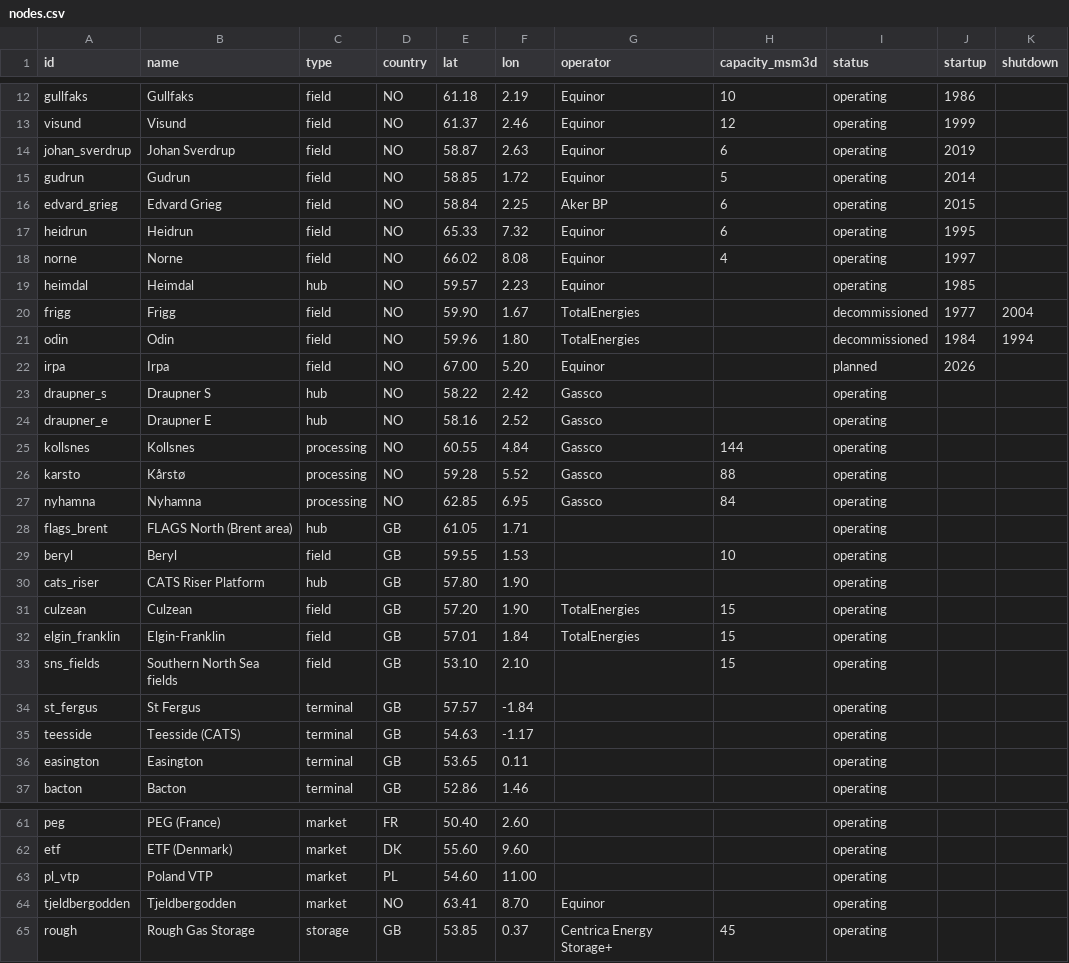
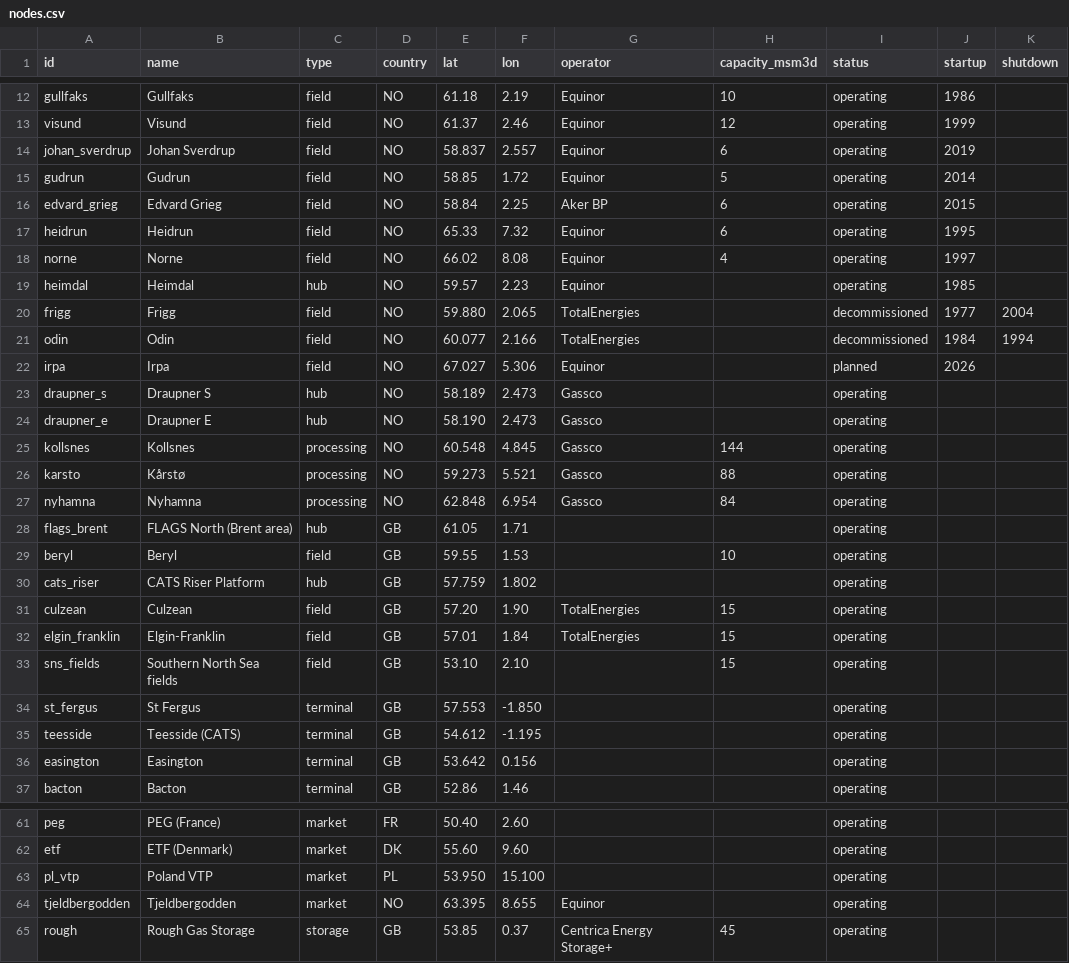
Before and after one commit to Rayha33/nora-network, a CSV file: data/nodes.csv, drawn as a sheet; only a part is shown, gaps mark what is left out; the diff covers the shown part only; the diff names each change by its address in the sheet, - before the commit and + after, or states it on an @@ line.

```diff
--- a/data/nodes.csv
+++ b/data/nodes.csv
-E14 (lat): 58.87
+E14 (lat): 58.837
-F14 (lon): 2.63
+F14 (lon): 2.557
-E20 (lat): 59.90
+E20 (lat): 59.880
-F20 (lon): 1.67
+F20 (lon): 2.065
-E21 (lat): 59.96
+E21 (lat): 60.077
-F21 (lon): 1.80
+F21 (lon): 2.166
-E22 (lat): 67.00
+E22 (lat): 67.027
-F22 (lon): 5.20
+F22 (lon): 5.306
-E23 (lat): 58.22
+E23 (lat): 58.189
-F23 (lon): 2.42
+F23 (lon): 2.473
-E24 (lat): 58.16
+E24 (lat): 58.190
-F24 (lon): 2.52
+F24 (lon): 2.473
-E25 (lat): 60.55
+E25 (lat): 60.548
-F25 (lon): 4.84
+F25 (lon): 4.845
-E26 (lat): 59.28
+E26 (lat): 59.273
-F26 (lon): 5.52
+F26 (lon): 5.521
-E27 (lat): 62.85
+E27 (lat): 62.848
-F27 (lon): 6.95
+F27 (lon): 6.954
-E30 (lat): 57.80
+E30 (lat): 57.759
-F30 (lon): 1.90
+F30 (lon): 1.802
-E34 (lat): 57.57
+E34 (lat): 57.553
-F34 (lon): -1.84
+F34 (lon): -1.850
-E35 (lat): 54.63
+E35 (lat): 54.612
-F35 (lon): -1.17
+F35 (lon): -1.195
-E36 (lat): 53.65
+E36 (lat): 53.642
-F36 (lon): 0.11
+F36 (lon): 0.156
-E63 (lat): 54.60
+E63 (lat): 53.950
-F63 (lon): 11.00
+F63 (lon): 15.100
-E64 (lat): 63.41
+E64 (lat): 63.395
-F64 (lon): 8.70
+F64 (lon): 8.655
```
Also changed, not shown: 10 edited cells elsewhere in this file, 11 other files.
